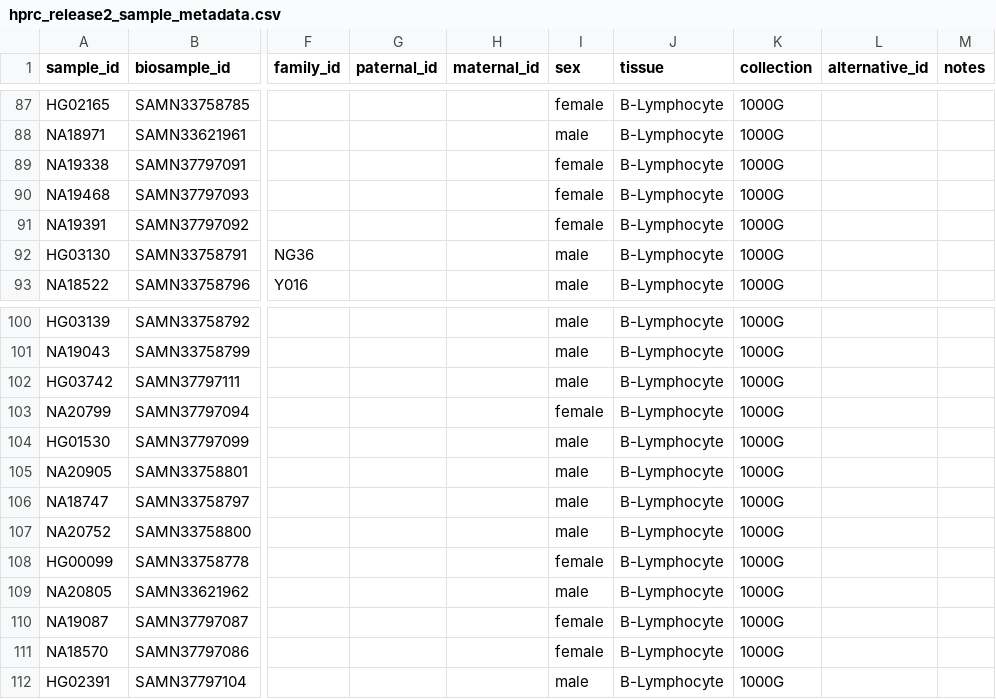
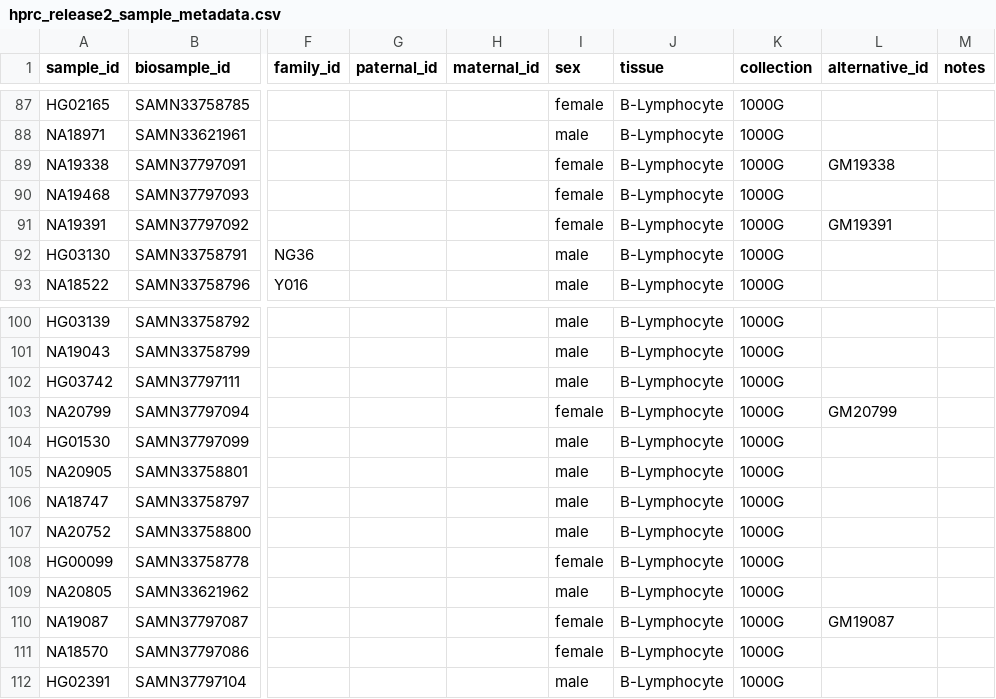
Before and after one commit to human-pangenomics/hprc_intermediate_assembly, a CSV file: data_tables/sample/hprc_release2_sample_metadata.csv, drawn as a sheet; only a part is shown, gaps mark what is left out; the diff names each change by its address in the sheet, - before the commit and + after, or states it on an @@ line.

Commit message:
Update hprc_release2_sample_metadata.csv
Add some GM IDs (so far all of them basically match the NA ids but still)

```diff
--- a/data_tables/sample/hprc_release2_sample_metadata.csv
+++ b/data_tables/sample/hprc_release2_sample_metadata.csv
-L89 (alternative_id): (empty)
+L89 (alternative_id): GM19338
-L91 (alternative_id): (empty)
+L91 (alternative_id): GM19391
-L103 (alternative_id): (empty)
+L103 (alternative_id): GM20799
-L110 (alternative_id): (empty)
+L110 (alternative_id): GM19087
```
